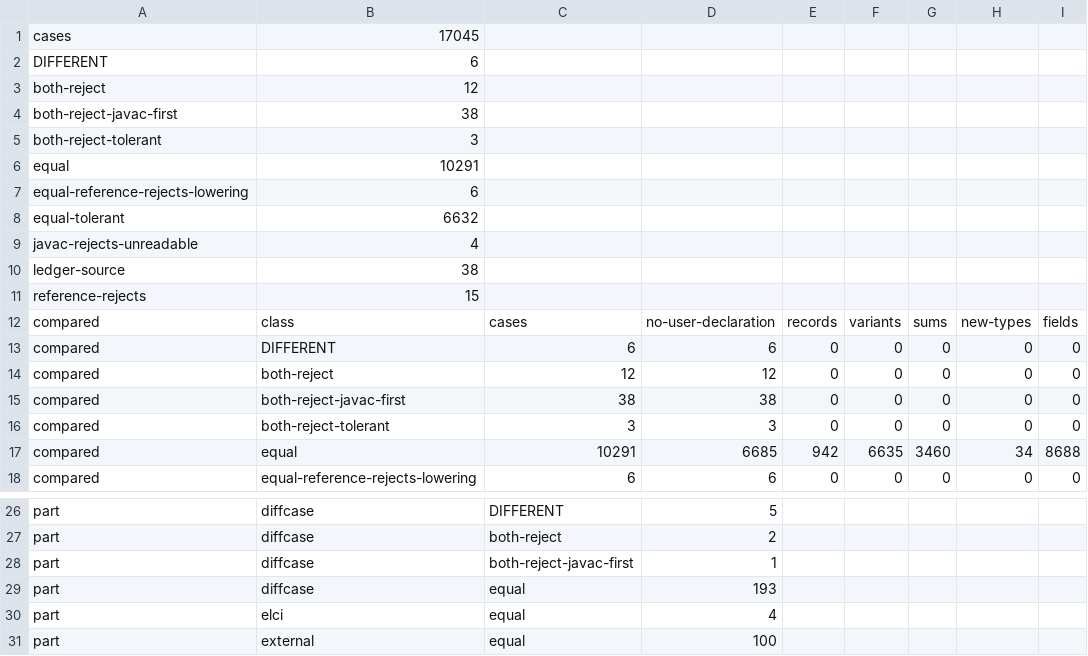
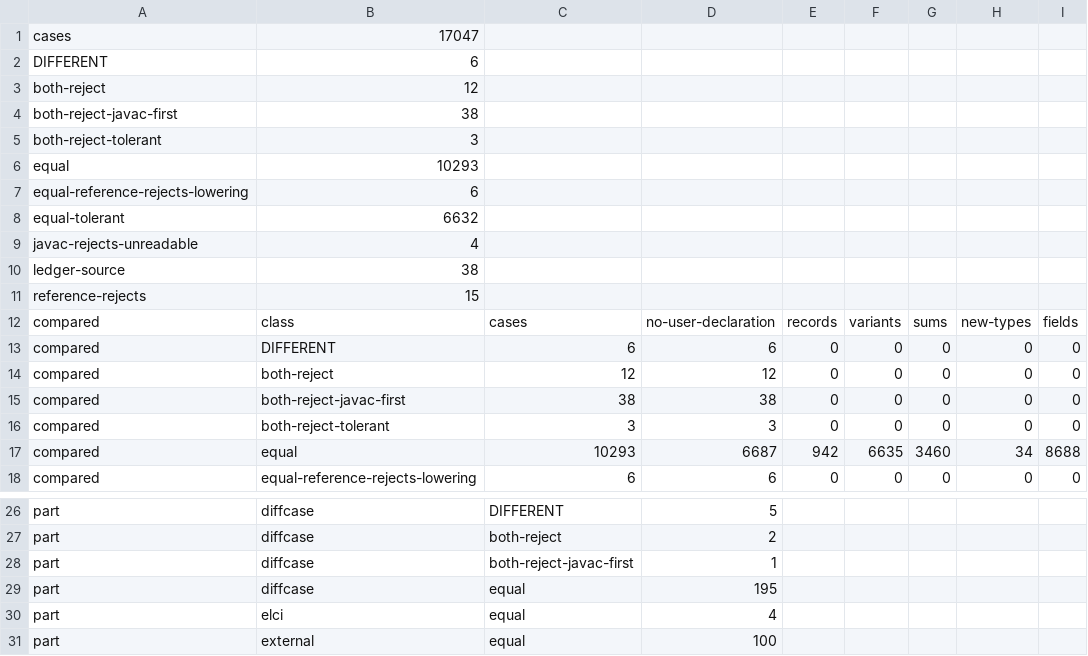
Before and after one commit to bloxbean/julc, a TSV file: adr/evidence/068/types-m2-totals.tsv, drawn as a sheet; only a part is shown, gaps mark what is left out; the diff names each change by its address in the sheet, - before the commit and + after, or states it on an @@ line.

```diff
--- a/adr/evidence/068/types-m2-totals.tsv
+++ b/adr/evidence/068/types-m2-totals.tsv
-B1: 17045
+B1: 17047
-B6: 10291
+B6: 10293
-C17: 10291
+C17: 10293
-D17: 6685
+D17: 6687
-D29: 193
+D29: 195
```
Also changed, not shown: 2 other files.
